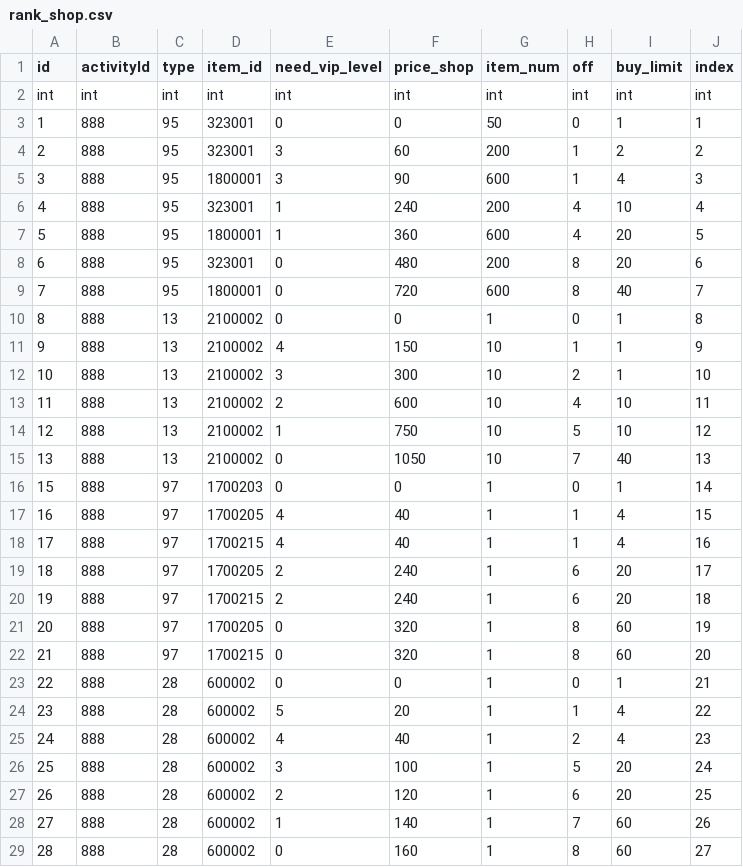
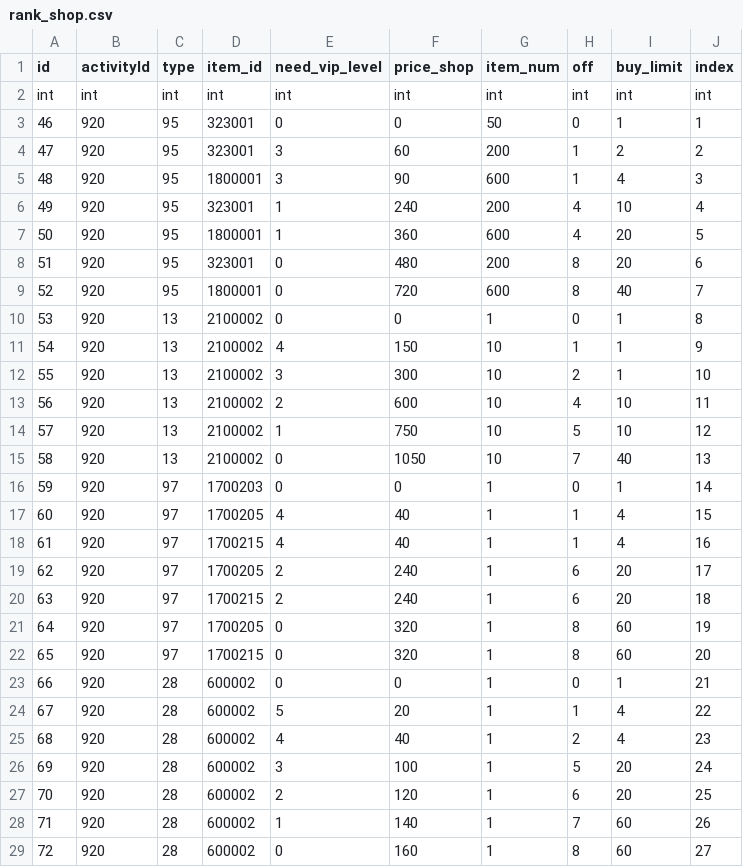
Before and after one commit to kelvinwop/tw-config, a CSV file: rank_shop.csv, drawn as a sheet; only a part is shown; the diff covers the shown part only.

```diff
--- a/rank_shop.csv
+++ b/rank_shop.csv
@@ -2,28 +2,28 @@ id,activityId,type,item_id,need_vip_level,price_shop,item_num,off,buy_limit,inde
 int,int,int,int,int,int,int,int,int,int
-1,888,95,323001,0,0,50,0,1,1
-2,888,95,323001,3,60,200,1,2,2
-3,888,95,1800001,3,90,600,1,4,3
-4,888,95,323001,1,240,200,4,10,4
-5,888,95,1800001,1,360,600,4,20,5
-6,888,95,323001,0,480,200,8,20,6
-7,888,95,1800001,0,720,600,8,40,7
-8,888,13,2100002,0,0,1,0,1,8
-9,888,13,2100002,4,150,10,1,1,9
-10,888,13,2100002,3,300,10,2,1,10
-11,888,13,2100002,2,600,10,4,10,11
-12,888,13,2100002,1,750,10,5,10,12
-13,888,13,2100002,0,1050,10,7,40,13
-15,888,97,1700203,0,0,1,0,1,14
-16,888,97,1700205,4,40,1,1,4,15
-17,888,97,1700215,4,40,1,1,4,16
-18,888,97,1700205,2,240,1,6,20,17
-19,888,97,1700215,2,240,1,6,20,18
-20,888,97,1700205,0,320,1,8,60,19
-21,888,97,1700215,0,320,1,8,60,20
-22,888,28,600002,0,0,1,0,1,21
-23,888,28,600002,5,20,1,1,4,22
-24,888,28,600002,4,40,1,2,4,23
-25,888,28,600002,3,100,1,5,20,24
-26,888,28,600002,2,120,1,6,20,25
-27,888,28,600002,1,140,1,7,60,26
-28,888,28,600002,0,160,1,8,60,27
+46,920,95,323001,0,0,50,0,1,1
+47,920,95,323001,3,60,200,1,2,2
+48,920,95,1800001,3,90,600,1,4,3
+49,920,95,323001,1,240,200,4,10,4
+50,920,95,1800001,1,360,600,4,20,5
+51,920,95,323001,0,480,200,8,20,6
+52,920,95,1800001,0,720,600,8,40,7
+53,920,13,2100002,0,0,1,0,1,8
+54,920,13,2100002,4,150,10,1,1,9
+55,920,13,2100002,3,300,10,2,1,10
+56,920,13,2100002,2,600,10,4,10,11
+57,920,13,2100002,1,750,10,5,10,12
+58,920,13,2100002,0,1050,10,7,40,13
+59,920,97,1700203,0,0,1,0,1,14
+60,920,97,1700205,4,40,1,1,4,15
+61,920,97,1700215,4,40,1,1,4,16
+62,920,97,1700205,2,240,1,6,20,17
+63,920,97,1700215,2,240,1,6,20,18
+64,920,97,1700205,0,320,1,8,60,19
+65,920,97,1700215,0,320,1,8,60,20
+66,920,28,600002,0,0,1,0,1,21
+67,920,28,600002,5,20,1,1,4,22
+68,920,28,600002,4,40,1,2,4,23
+69,920,28,600002,3,100,1,5,20,24
+70,920,28,600002,2,120,1,6,20,25
+71,920,28,600002,1,140,1,7,60,26
+72,920,28,600002,0,160,1,8,60,27
```
Also changed, not shown: 34 edited cells elsewhere in this file, target_rank_reward.csv, video_games.csv, 1 other file.
